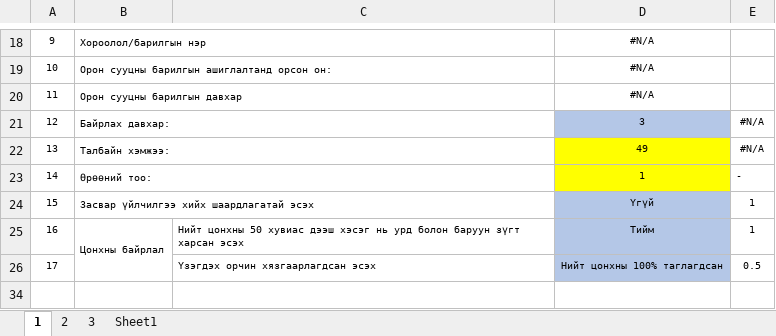
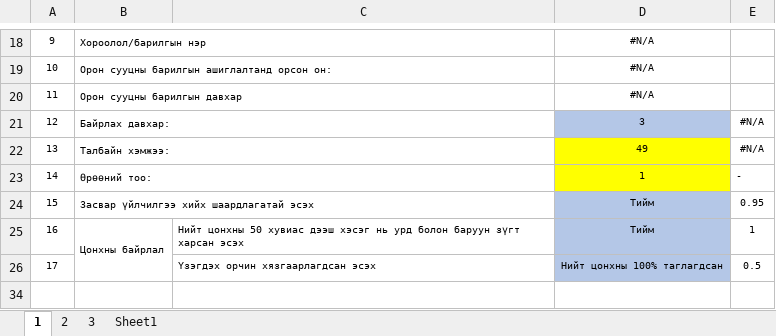
Before and after one commit to Renchint/Office, an Excel workbook: 04_Excel/Negtgel_office.xlsx, sheet 1, drawn as a sheet; only a part is shown, gaps mark what is left out; values as stored, in another font and other column widths than the file's, no borders; the diff names each change by its address in the sheet, - before the commit and + after, or states it on an @@ line.

```diff
--- a/04_Excel/Negtgel_office.xlsx (sheet 1)
+++ b/04_Excel/Negtgel_office.xlsx (sheet 1)
-D24: Үгүй
+D24: Тийм
-E24: 1
+E24: 0.95
```
Also changed, not shown: 1 other file.
